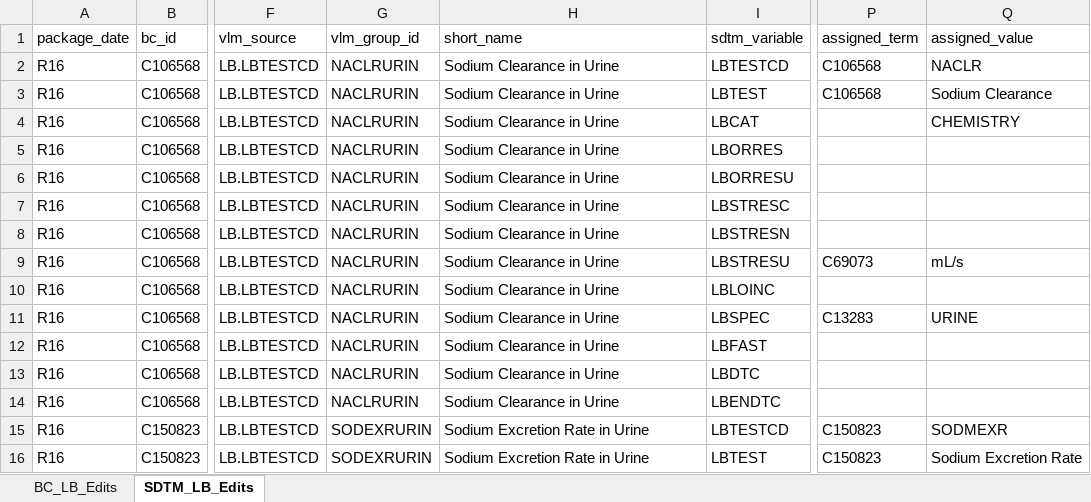
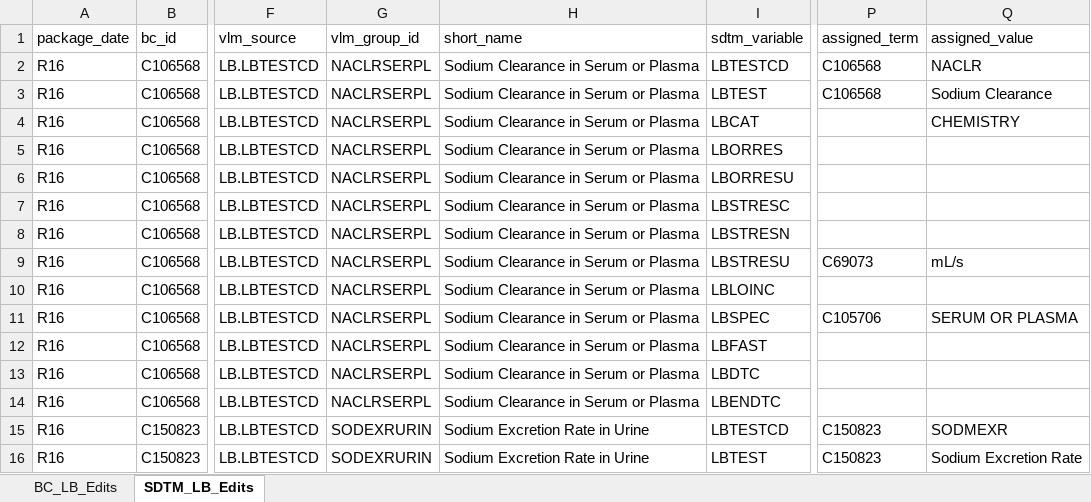
Before and after one commit to cdisc-org/COSMoS, an Excel workbook: curation/draft/package16/R16_BC_LB_New.xlsx, sheet SDTM_LB_Edits, drawn as a sheet; only a part is shown, gaps mark what is left out; values as stored, in another font and other column widths than the file's, no cell formats; the diff covers the shown part only; the diff names each change by its address in the sheet, - before the commit and + after, or states it on an @@ line.

```diff
--- a/curation/draft/package16/R16_BC_LB_New.xlsx (sheet SDTM_LB_Edits)
+++ b/curation/draft/package16/R16_BC_LB_New.xlsx (sheet SDTM_LB_Edits)
-G2:G14 (vlm_group_id): NACLRURIN
+G2:G14 (vlm_group_id): NACLRSERPL
-H2:H14 (short_name): Sodium Clearance in Urine
+H2:H14 (short_name): Sodium Clearance in Serum or Plasma
-P11 (assigned_term): C13283
+P11 (assigned_term): C105706
-Q11 (assigned_value): URINE
+Q11 (assigned_value): SERUM OR PLASMA
```
Also changed, not shown: 24 added rows and 28 edited cells elsewhere in this sheet, sheet BC_LB_Edits, cell formats.
